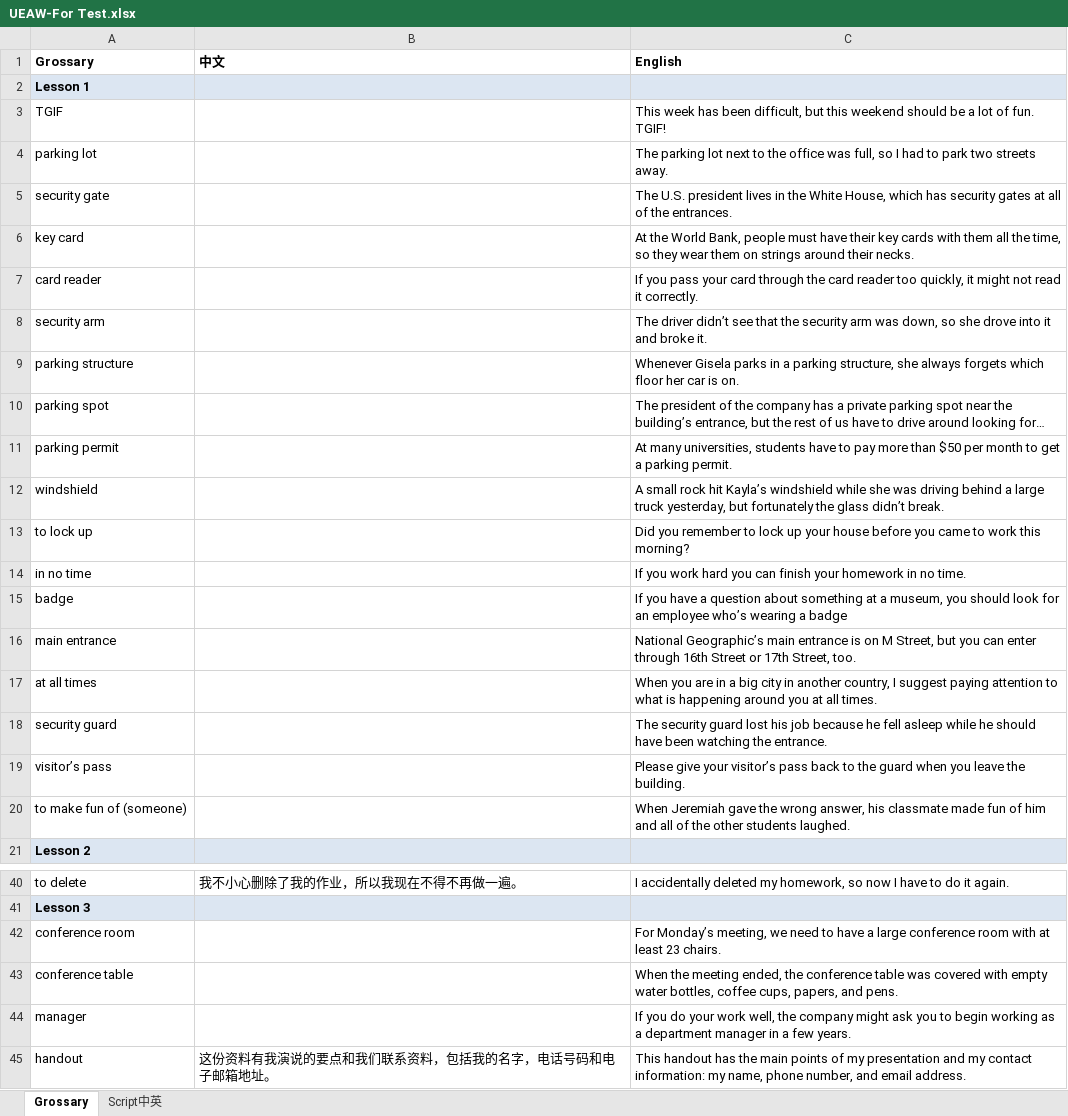
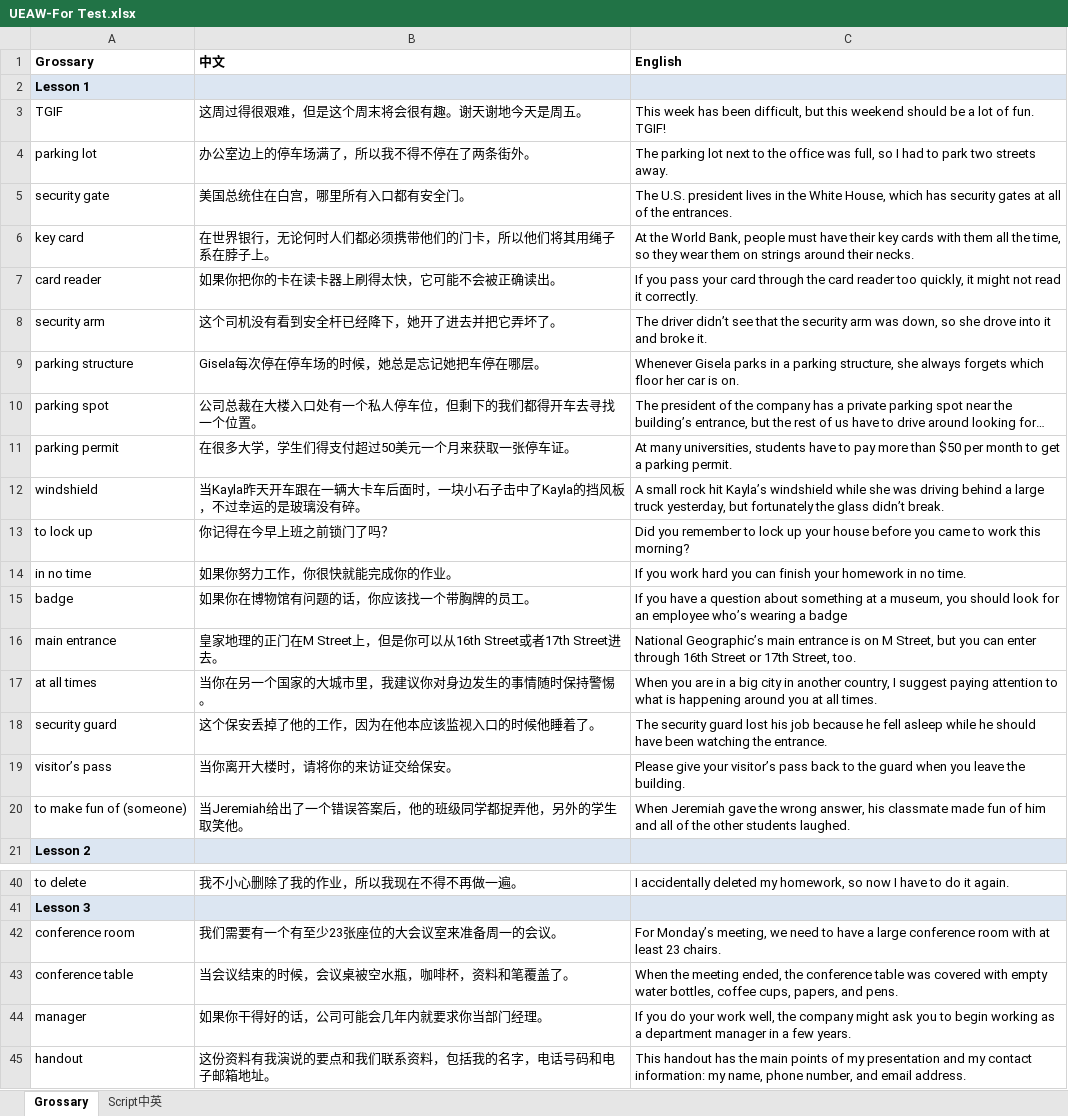
Before and after one commit to huangweijing/learn_english, an Excel workbook: Using_English_at_Work/UEAW-For Test.xlsx, sheet Grossary, drawn as a sheet; only a part is shown, gaps mark what is left out; long unchanged cells end in …; values as stored, in another font and other column widths than the file's, no borders; the diff names each change by its address in the sheet, - before the commit and + after, or states it on an @@ line.

Commit message:
update

```diff
--- a/Using_English_at_Work/UEAW-For Test.xlsx (sheet Grossary)
+++ b/Using_English_at_Work/UEAW-For Test.xlsx (sheet Grossary)
-B3 (中文): (empty)
+B3 (中文): 这周过得很艰难，但是这个周末将会很有趣。谢天谢地今天是周五。
-B4 (中文): (empty)
+B4 (中文): 办公室边上的停车场满了，所以我不得不停在了两条街外。
-B5 (中文): (empty)
+B5 (中文): 美国总统住在白宫，哪里所有入口都有安全门。
-B6 (中文): (empty)
+B6 (中文): 在世界银行，无论何时人们都必须携带他们的门卡，所以他们将其用绳子系在脖子上。
-B7 (中文): (empty)
+B7 (中文): 如果你把你的卡在读卡器上刷得太快，它可能不会被正确读出。
-B8 (中文): (empty)
+B8 (中文): 这个司机没有看到安全杆已经降下，她开了进去并把它弄坏了。
-B9 (中文): (empty)
+B9 (中文): Gisela每次停在停车场的时候，她总是忘记她把车停在哪层。
-B10 (中文): (empty)
+B10 (中文): 公司总裁在大楼入口处有一个私人停车位，但剩下的我们都得开车去寻找一个位置。
-B11 (中文): (empty)
+B11 (中文): 在很多大学，学生们得支付超过50美元一个月来获取一张停车证。
-B12 (中文): (empty)
+B12 (中文): 当Kayla昨天开车跟在一辆大卡车后面时，一块小石子击中了Kayla的挡风板，不过幸运的是玻璃没有碎。
-B13 (中文): (empty)
+B13 (中文): 你记得在今早上班之前锁门了吗？
-B14 (中文): (empty)
+B14 (中文): 如果你努力工作，你很快就能完成你的作业。
-B15 (中文): (empty)
+B15 (中文): 如果你在博物馆有问题的话，你应该找一个带胸牌的员工。
-B16 (中文): (empty)
+B16 (中文): 皇家地理的正门在M Street上，但是你可以从16th Street或者17th Street进去。
-B17 (中文): (empty)
+B17 (中文): 当你在另一个国家的大城市里，我建议你对身边发生的事情随时保持警惕。
-B18 (中文): (empty)
+B18 (中文): 这个保安丢掉了他的工作，因为在他本应该监视入口的时候他睡着了。
-B19 (中文): (empty)
+B19 (中文): 当你离开大楼时，请将你的来访证交给保安。
-B20 (中文): (empty)
+B20 (中文): 当Jeremiah给出了一个错误答案后，他的班级同学都捉弄他，另外的学生取笑他。
-B42 (中文): (empty)
+B42 (中文): 我们需要有一个有至少23张座位的大会议室来准备周一的会议。
-B43 (中文): (empty)
+B43 (中文): 当会议结束的时候，会议桌被空水瓶，咖啡杯，资料和笔覆盖了。
-B44 (中文): (empty)
+B44 (中文): 如果你干得好的话，公司可能会几年内就要求你当部门经理。
```
